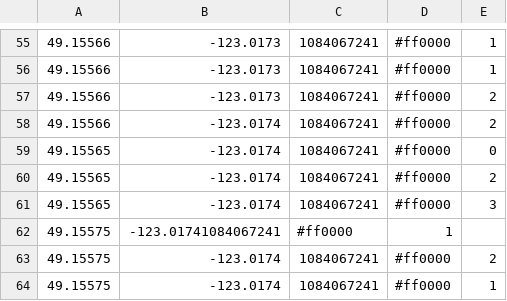
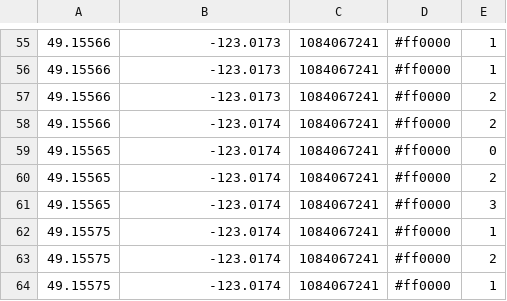
Before and after one commit to biehla/TruckStop, a CSV file: uploadable.csv, drawn as a sheet; only a part is shown, gaps mark what is left out.

Commit message:
Changed uploadable_data

```diff
--- a/uploadable.csv
+++ b/uploadable.csv
@@ -61,3 +61,3 @@
 49.15565,-123.0174,1084067241,#ff0000,3
-49.15575,-123.01741084067241,#ff0000,1
+49.15575,-123.0174,1084067241,#ff0000,1
 49.15575,-123.0174,1084067241,#ff0000,2
```
